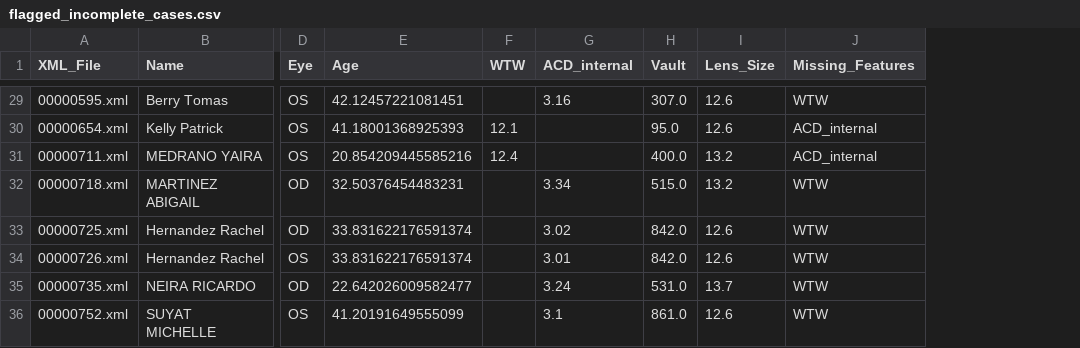
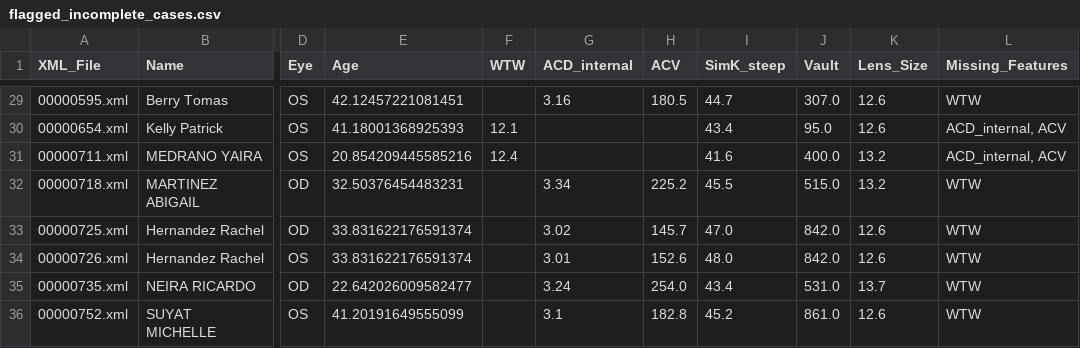
Before and after one commit to eyelabsai/VAULT-3.0, a CSV file: data/processed/flagged_incomplete_cases.csv, drawn as a sheet; only a part is shown, gaps mark what is left out; addresses are those after the commit; the diff covers the shown part only; the diff names each change by its address in the sheet, - before the commit and + after, or states it on an @@ line.

```diff
--- a/data/processed/flagged_incomplete_cases.csv
+++ b/data/processed/flagged_incomplete_cases.csv
+column H (ACV), rows 29-36: 180.5 |  |  | 225.2 | 145.7 | 152.6 | 254.0 | 182.8
+column I (SimK_steep), rows 29-36: 44.7 | 43.4 | 41.6 | 45.5 | 47.0 | 48.0 | 43.4 | 45.2
-L30:L31 (Missing_Features): ACD_internal
+L30:L31 (Missing_Features): ACD_internal, ACV
```
Also changed, not shown: 13 edited cells elsewhere in this file, 7 other files.
